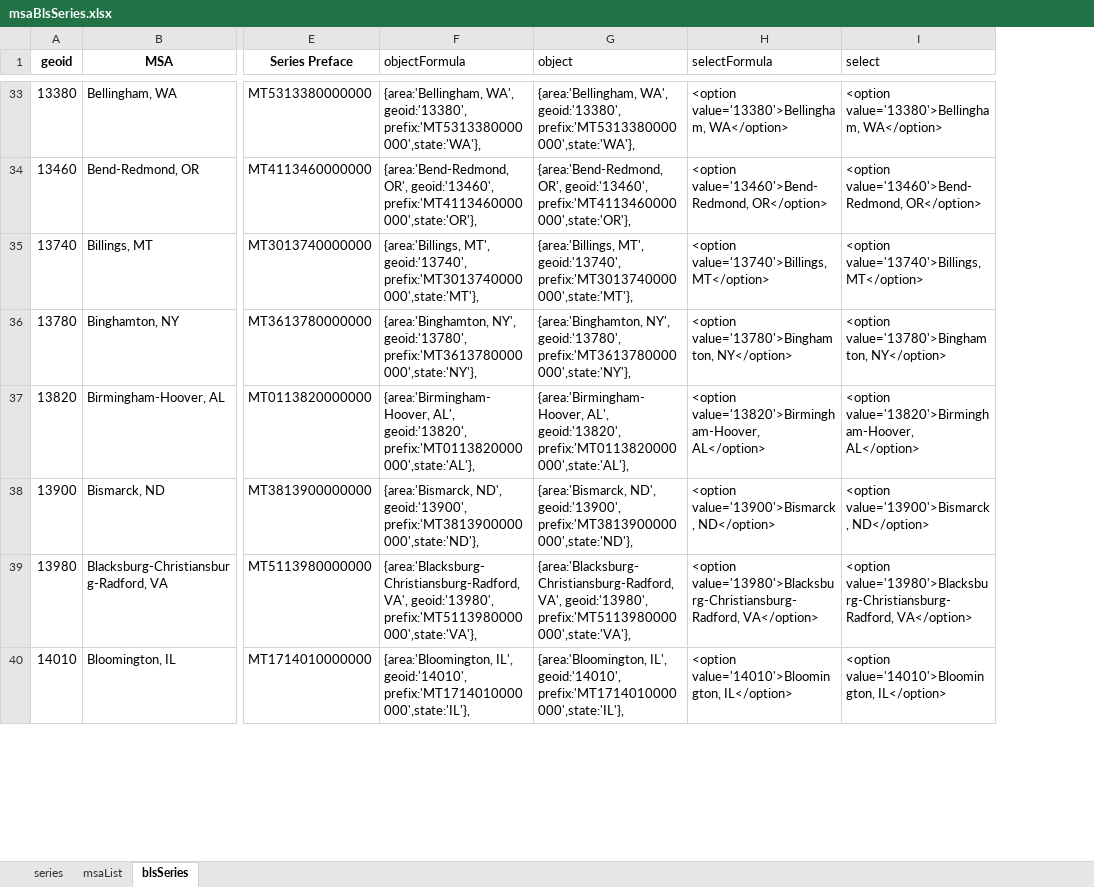
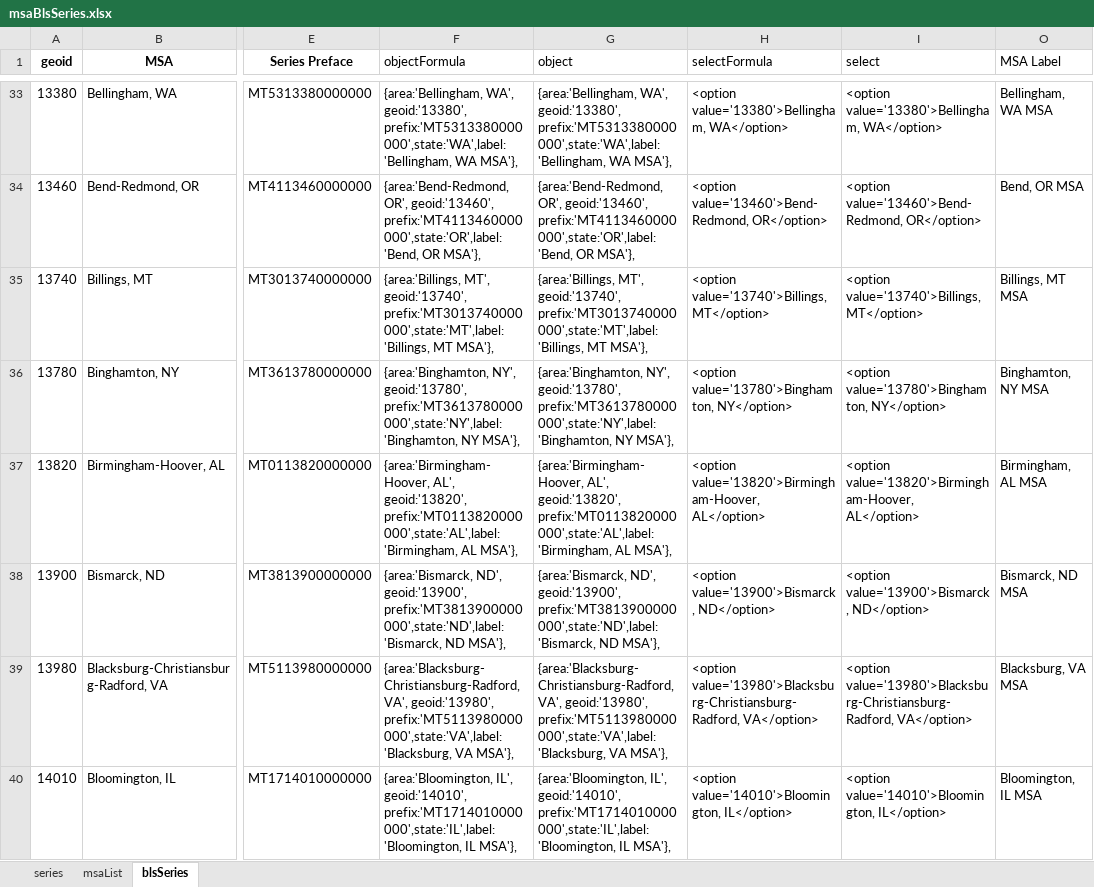
Before and after one commit to mmainzer/city-comparison, an Excel workbook: data/msaBlsSeries.xlsx, sheet blsSeries, drawn as a sheet; only a part is shown, gaps mark what is left out; values as stored, in another font and other column widths than the file's, no borders; the diff covers the shown part only; the diff names each change by its address in the sheet, - before the commit and + after, or states it on an @@ line.

```diff
--- a/data/msaBlsSeries.xlsx (sheet blsSeries)
+++ b/data/msaBlsSeries.xlsx (sheet blsSeries)
+column O (MSA Label), rows 33-40: Bellingham, WA MSA | Bend, OR MSA | Billings, MT MSA | Binghamton, NY MSA | Birmingham, AL MSA | Bismarck, ND MSA | Blacksburg, VA MSA | Bloomington, IL MSA
-F33 (objectFormula): …WA', geoid:'13380', prefix:'MT5313380000000',state:'WA'},
+F33 (objectFormula): …WA', geoid:'13380', prefix:'MT5313380000000',state:'WA',label:'Bellingham, WA MSA'},
-G33 (object): …WA', geoid:'13380', prefix:'MT5313380000000',state:'WA'},
+G33 (object): …WA', geoid:'13380', prefix:'MT5313380000000',state:'WA',label:'Bellingham, WA MSA'},
-F34 (objectFormula): …OR', geoid:'13460', prefix:'MT4113460000000',state:'OR'},
+F34 (objectFormula): …OR', geoid:'13460', prefix:'MT4113460000000',state:'OR',label:'Bend, OR MSA'},
-G34 (object): …OR', geoid:'13460', prefix:'MT4113460000000',state:'OR'},
+G34 (object): …OR', geoid:'13460', prefix:'MT4113460000000',state:'OR',label:'Bend, OR MSA'},
-F35 (objectFormula): …MT', geoid:'13740', prefix:'MT3013740000000',state:'MT'},
+F35 (objectFormula): …MT', geoid:'13740', prefix:'MT3013740000000',state:'MT',label:'Billings, MT MSA'},
-G35 (object): …MT', geoid:'13740', prefix:'MT3013740000000',state:'MT'},
+G35 (object): …MT', geoid:'13740', prefix:'MT3013740000000',state:'MT',label:'Billings, MT MSA'},
-F36 (objectFormula): …NY', geoid:'13780', prefix:'MT3613780000000',state:'NY'},
+F36 (objectFormula): …NY', geoid:'13780', prefix:'MT3613780000000',state:'NY',label:'Binghamton, NY MSA'},
-G36 (object): …NY', geoid:'13780', prefix:'MT3613780000000',state:'NY'},
+G36 (object): …NY', geoid:'13780', prefix:'MT3613780000000',state:'NY',label:'Binghamton, NY MSA'},
-F37 (objectFormula): …AL', geoid:'13820', prefix:'MT0113820000000',state:'AL'},
+F37 (objectFormula): …AL', geoid:'13820', prefix:'MT0113820000000',state:'AL',label:'Birmingham, AL MSA'},
-G37 (object): …AL', geoid:'13820', prefix:'MT0113820000000',state:'AL'},
+G37 (object): …AL', geoid:'13820', prefix:'MT0113820000000',state:'AL',label:'Birmingham, AL MSA'},
-F38 (objectFormula): …ND', geoid:'13900', prefix:'MT3813900000000',state:'ND'},
+F38 (objectFormula): …ND', geoid:'13900', prefix:'MT3813900000000',state:'ND',label:'Bismarck, ND MSA'},
-G38 (object): …ND', geoid:'13900', prefix:'MT3813900000000',state:'ND'},
+G38 (object): …ND', geoid:'13900', prefix:'MT3813900000000',state:'ND',label:'Bismarck, ND MSA'},
-F39 (objectFormula): …VA', geoid:'13980', prefix:'MT5113980000000',state:'VA'},
+F39 (objectFormula): …VA', geoid:'13980', prefix:'MT5113980000000',state:'VA',label:'Blacksburg, VA MSA'},
-G39 (object): …VA', geoid:'13980', prefix:'MT5113980000000',state:'VA'},
+G39 (object): …VA', geoid:'13980', prefix:'MT5113980000000',state:'VA',label:'Blacksburg, VA MSA'},
-F40 (objectFormula): …IL', geoid:'14010', prefix:'MT1714010000000',state:'IL'},
+F40 (objectFormula): …IL', geoid:'14010', prefix:'MT1714010000000',state:'IL',label:'Bloomington, IL MSA'},
-G40 (object): …IL', geoid:'14010', prefix:'MT1714010000000',state:'IL'},
+G40 (object): …IL', geoid:'14010', prefix:'MT1714010000000',state:'IL',label:'Bloomington, IL MSA'},
```
Also changed, not shown: 746 edited cells elsewhere in this sheet, 10 other files.
